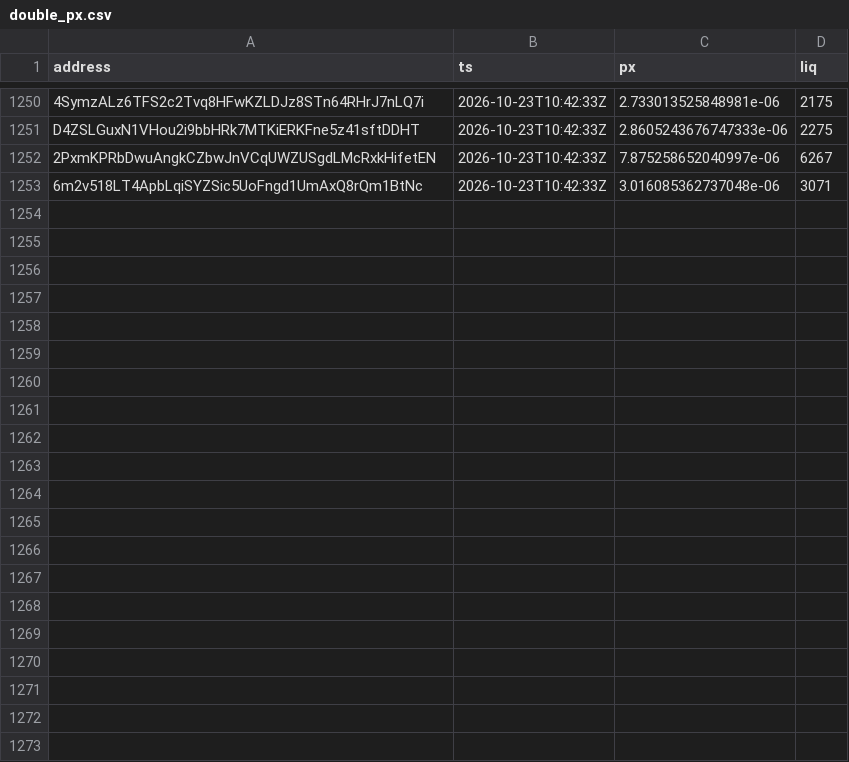
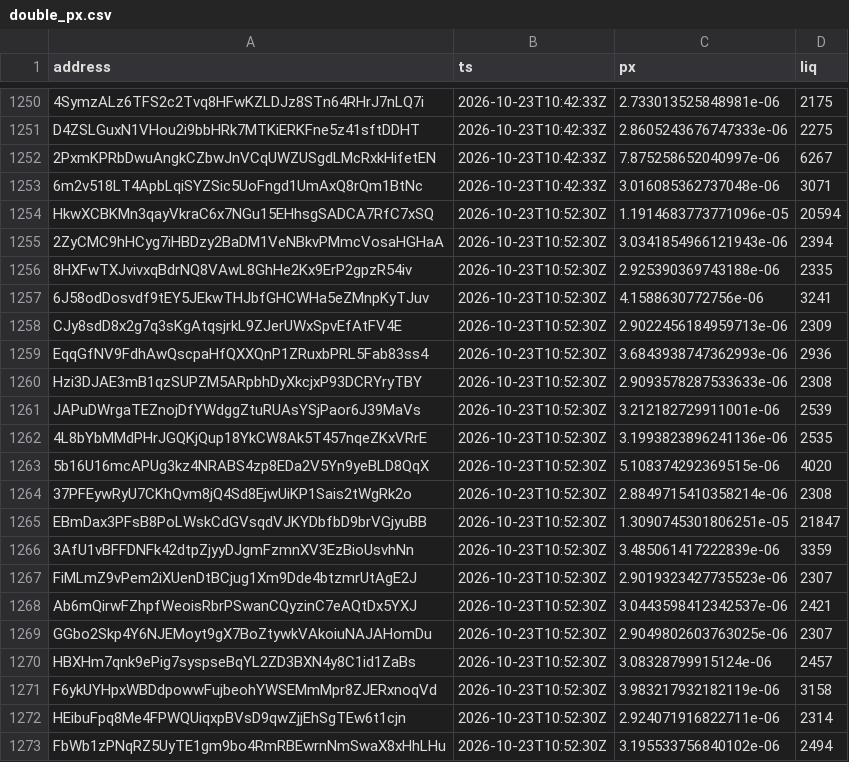
Before and after one commit to westphal03/meme-scanner, a CSV file: data/double_px.csv, drawn as a sheet; only a part is shown, gaps mark what is left out; the diff names each change by its address in the sheet, - before the commit and + after, or states it on an @@ line.

```diff
--- a/data/double_px.csv
+++ b/data/double_px.csv
+row 1254: HkwXCBKMn3qayVkraC6x7NGu15EHhsgSADCA7RfC7xSQ | 2026-10-23T10:52:30Z | 1.1914683773771096e-05 | 20594
+row 1255: 2ZyCMC9hHCyg7iHBDzy2BaDM1VeNBkvPMmcVosaHGHaA | 2026-10-23T10:52:30Z | 3.0341854966121943e-06 | 2394
+row 1256: 8HXFwTXJvivxqBdrNQ8VAwL8GhHe2Kx9ErP2gpzR54iv | 2026-10-23T10:52:30Z | 2.925390369743188e-06 | 2335
+row 1257: 6J58odDosvdf9tEY5JEkwTHJbfGHCWHa5eZMnpKyTJuv | 2026-10-23T10:52:30Z | 4.1588630772756e-06 | 3241
+row 1258: CJy8sdD8x2g7q3sKgAtqsjrkL9ZJerUWxSpvEfAtFV4E | 2026-10-23T10:52:30Z | 2.9022456184959713e-06 | 2309
+row 1259: EqqGfNV9FdhAwQscpaHfQXXQnP1ZRuxbPRL5Fab83ss4 | 2026-10-23T10:52:30Z | 3.6843938747362993e-06 | 2936
+row 1260: Hzi3DJAE3mB1qzSUPZM5ARpbhDyXkcjxP93DCRYryTBY | 2026-10-23T10:52:30Z | 2.9093578287533633e-06 | 2308
+row 1261: JAPuDWrgaTEZnojDfYWdggZtuRUAsYSjPaor6J39MaVs | 2026-10-23T10:52:30Z | 3.212182729911001e-06 | 2539
+row 1262: 4L8bYbMMdPHrJGQKjQup18YkCW8Ak5T457nqeZKxVRrE | 2026-10-23T10:52:30Z | 3.1993823896241136e-06 | 2535
+row 1263: 5b16U16mcAPUg3kz4NRABS4zp8EDa2V5Yn9yeBLD8QqX | 2026-10-23T10:52:30Z | 5.108374292369515e-06 | 4020
+row 1264: 37PFEywRyU7CKhQvm8jQ4Sd8EjwUiKP1Sais2tWgRk2o | 2026-10-23T10:52:30Z | 2.8849715410358214e-06 | 2308
+row 1265: EBmDax3PFsB8PoLWskCdGVsqdVJKYDbfbD9brVGjyuBB | 2026-10-23T10:52:30Z | 1.3090745301806251e-05 | 21847
+row 1266: 3AfU1vBFFDNFk42dtpZjyyDJgmFzmnXV3EzBioUsvhNn | 2026-10-23T10:52:30Z | 3.485061417222839e-06 | 3359
+row 1267: FiMLmZ9vPem2iXUenDtBCjug1Xm9Dde4btzmrUtAgE2J | 2026-10-23T10:52:30Z | 2.9019323427735523e-06 | 2307
+row 1268: Ab6mQirwFZhpfWeoisRbrPSwanCQyzinC7eAQtDx5YXJ | 2026-10-23T10:52:30Z | 3.0443598412342537e-06 | 2421
+row 1269: GGbo2Skp4Y6NJEMoyt9gX7BoZtywkVAkoiuNAJAHomDu | 2026-10-23T10:52:30Z | 2.9049802603763025e-06 | 2307
+row 1270: HBXHm7qnk9ePig7syspseBqYL2ZD3BXN4y8C1id1ZaBs | 2026-10-23T10:52:30Z | 3.08328799915124e-06 | 2457
+row 1271: F6ykUYHpxWBDdpowwFujbeohYWSEMmMpr8ZJERxnoqVd | 2026-10-23T10:52:30Z | 3.983217932182119e-06 | 3158
+row 1272: HEibuFpq8Me4FPWQUiqxpBVsD9qwZjjEhSgTEw6t1cjn | 2026-10-23T10:52:30Z | 2.924071916822711e-06 | 2314
+row 1273: FbWb1zPNqRZ5UyTE1gm9bo4RmRBEwrnNmSwaX8xHhLHu | 2026-10-23T10:52:30Z | 3.195533756840102e-06 | 2494
```
Also changed, not shown: data/double_book.csv, data/enrich.csv, 3 other files.
